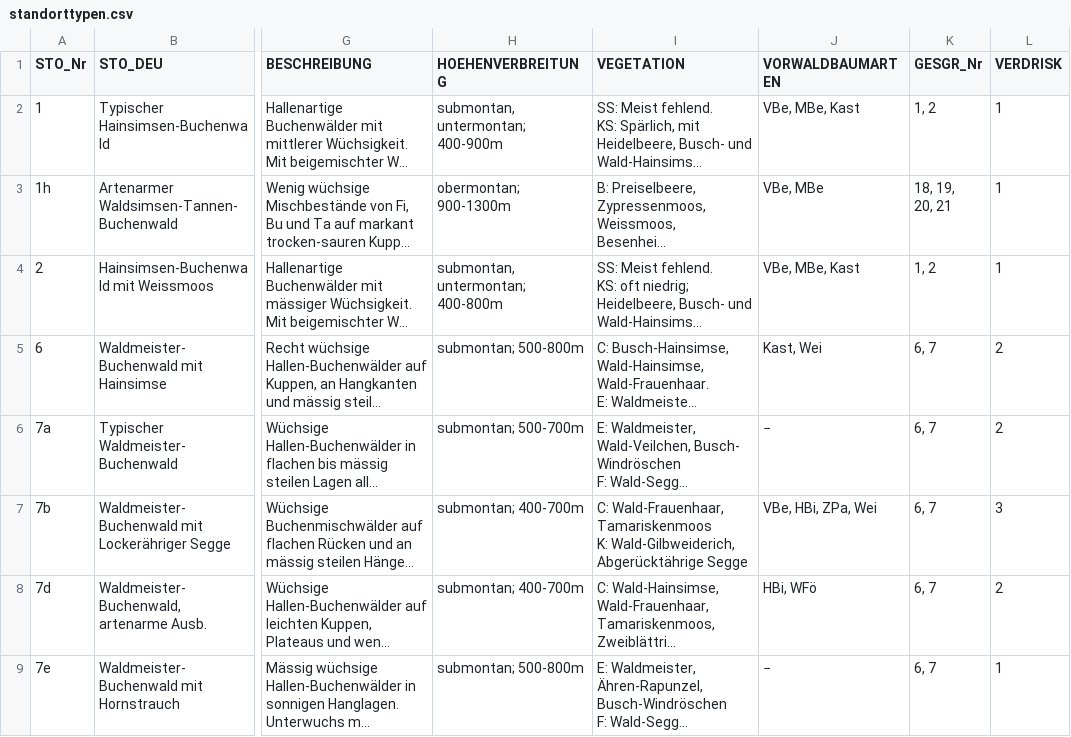
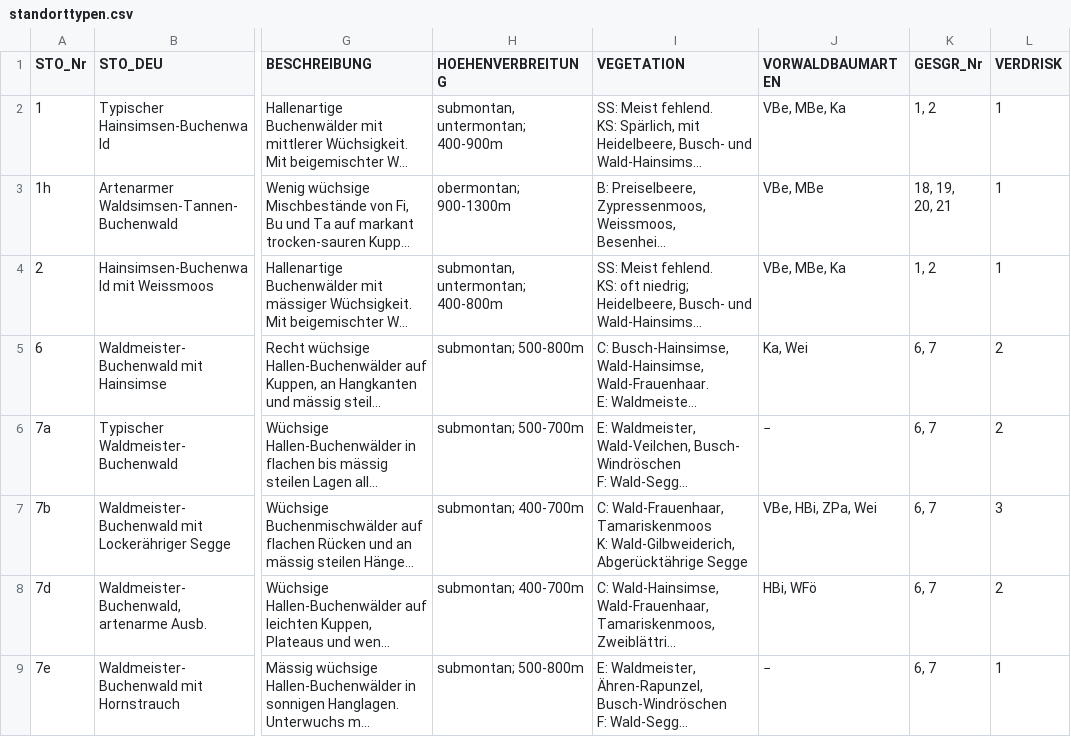
Before and after one commit to geops/tree-app, a CSV file: lib/data/profiles/lu/standorttypen.csv, drawn as a sheet; only a part is shown, gaps mark what is left out; long unchanged cells end in …; the diff names each change by its address in the sheet, - before the commit and + after, or states it on an @@ line.

Commit message:
fix: redifined "Kast" to "Ka" for pioneerForestTypes

```diff
--- a/lib/data/profiles/lu/standorttypen.csv
+++ b/lib/data/profiles/lu/standorttypen.csv
-J2 (VORWALDBAUMARTEN): VBe, MBe, Kast
+J2 (VORWALDBAUMARTEN): VBe, MBe, Ka
-J4 (VORWALDBAUMARTEN): VBe, MBe, Kast
+J4 (VORWALDBAUMARTEN): VBe, MBe, Ka
-J5 (VORWALDBAUMARTEN): Kast, Wei
+J5 (VORWALDBAUMARTEN): Ka, Wei
```
Also changed, not shown: 1 other file.
